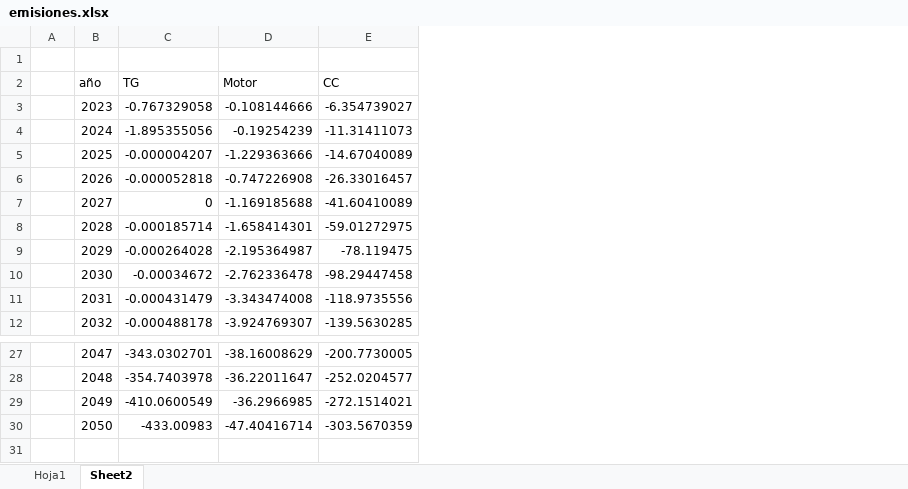
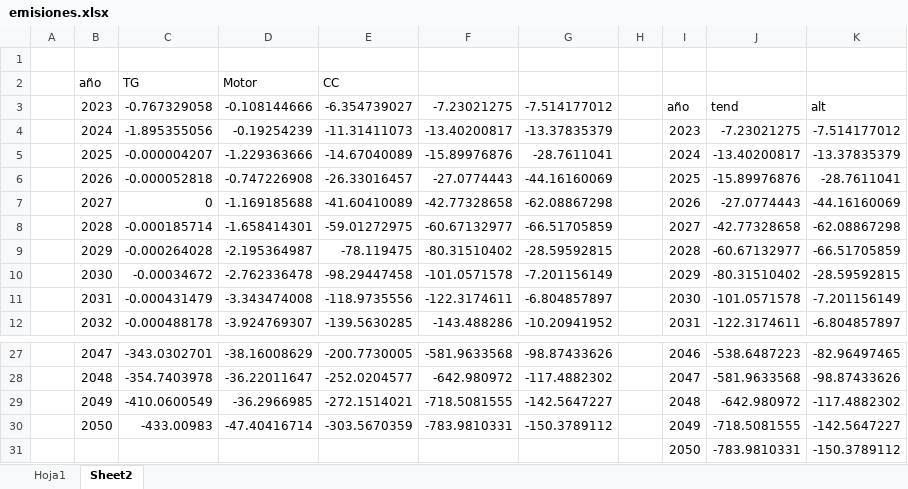
Before and after one commit to bianchipatagon/GENERISpy, an Excel workbook: emisiones.xlsx, sheet Sheet2, drawn as a sheet; only a part is shown, gaps mark what is left out; values as stored, in another font and other column widths than the file's, no borders; the diff names each change by its address in the sheet, - before the commit and + after, or states it on an @@ line.

```diff
--- a/emisiones.xlsx (sheet Sheet2)
+++ b/emisiones.xlsx (sheet Sheet2)
+column F, rows 3-12: -7.23021275 | -13.40200817 | -15.89976876 | -27.0774443 | -42.77328658 | -60.67132977 | -80.31510402 | -101.0571578 | -122.3174611 | -143.488286; rows 27-30: -581.9633568 | -642.980972 | -718.5081555 | -783.9810331
+column G, rows 3-12: -7.514177012 | -13.37835379 | -28.7611041 | -44.16160069 | -62.08867298 | -66.51705859 | -28.59592815 | -7.201156149 | -6.804857897 | -10.20941952; rows 27-30: -98.87433626 | -117.4882302 | -142.5647227 | -150.3789112
+column H, empty
+column I, rows 3-12: año | 2023 | 2024 | 2025 | 2026 | 2027 | 2028 | 2029 | 2030 | 2031; rows 27-30: 2046 | 2047 | 2048 | 2049
+column J, rows 3-12: tend | -7.23021275 | -13.40200817 | -15.89976876 | -27.0774443 | -42.77328658 | -60.67132977 | -80.31510402 | -101.0571578 | -122.3174611; rows 27-30: -538.6487223 | -581.9633568 | -642.980972 | -718.5081555
+column K, rows 3-12: alt | -7.514177012 | -13.37835379 | -28.7611041 | -44.16160069 | -62.08867298 | -66.51705859 | -28.59592815 | -7.201156149 | -6.804857897; rows 27-30: -82.96497465 | -98.87433626 | -117.4882302 | -142.5647227
+row 31:  |  |  |  |  |  |  |  | 2050 | -783.9810331 | -150.3789112
```
Also changed, not shown: GenPot.xlsx, desplazamiento-alt.xlsx, 17 other files.
